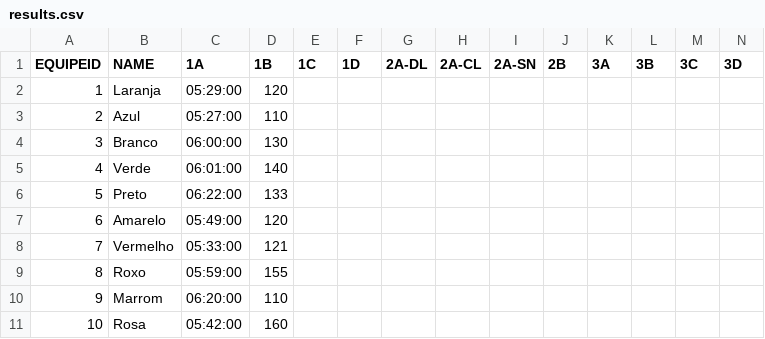
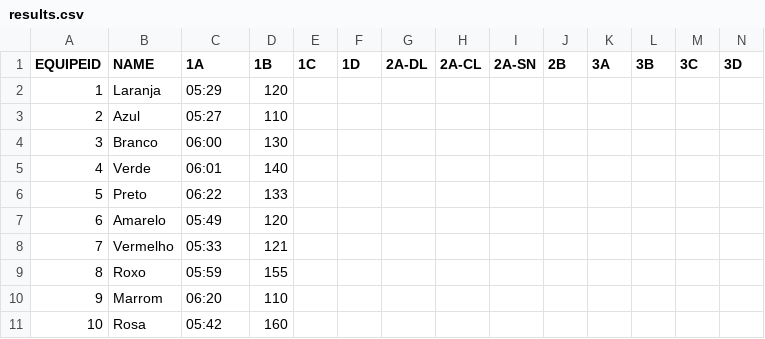
Before and after one commit to diegorasec/Leaderboard, a CSV file: src/main/resources/results.csv, drawn as a sheet.

```diff
--- a/src/main/resources/results.csv
+++ b/src/main/resources/results.csv
@@ -1,11 +1,11 @@
 EQUIPEID,NAME,1A,1B,1C,1D,2A-DL,2A-CL,2A-SN,2B,3A,3B,3C,3D
-1,Laranja,05:29:00,120,,,,,,,,,,
-2,Azul,05:27:00,110,,,,,,,,,,
-3,Branco,06:00:00,130,,,,,,,,,,
-4,Verde,06:01:00,140,,,,,,,,,,
-5,Preto,06:22:00,133,,,,,,,,,,
-6,Amarelo,05:49:00,120,,,,,,,,,,
-7,Vermelho,05:33:00,121,,,,,,,,,,
-8,Roxo,05:59:00,155,,,,,,,,,,
-9,Marrom,06:20:00,110,,,,,,,,,,
-10,Rosa,05:42:00,160,,,,,,,,,,
+1,Laranja,05:29,120,,,,,,,,,,
+2,Azul,05:27,110,,,,,,,,,,
+3,Branco,06:00,130,,,,,,,,,,
+4,Verde,06:01,140,,,,,,,,,,
+5,Preto,06:22,133,,,,,,,,,,
+6,Amarelo,05:49,120,,,,,,,,,,
+7,Vermelho,05:33,121,,,,,,,,,,
+8,Roxo,05:59,155,,,,,,,,,,
+9,Marrom,06:20,110,,,,,,,,,,
+10,Rosa,05:42,160,,,,,,,,,,
```
Also changed, not shown: 2 other files.
